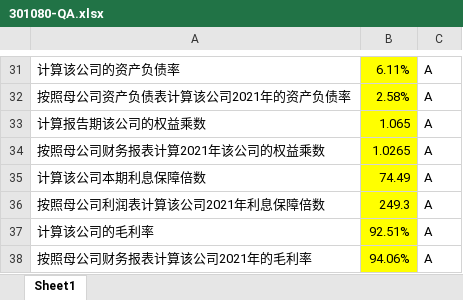
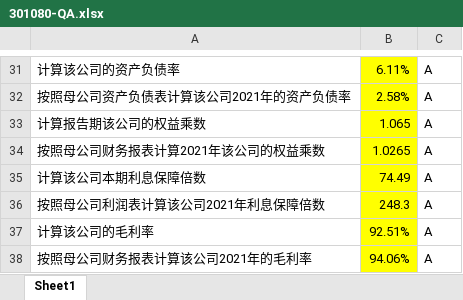
Before and after one commit to Allen-Qiu/infira, an Excel workbook: InFiRA-QA/301080-QA.xlsx, sheet Sheet1, drawn as a sheet; only a part is shown, gaps mark what is left out; values as stored, in another font and other column widths than the file's, no borders; the diff names each change by its address in the sheet, - before the commit and + after, or states it on an @@ line.

```diff
--- a/InFiRA-QA/301080-QA.xlsx (sheet Sheet1)
+++ b/InFiRA-QA/301080-QA.xlsx (sheet Sheet1)
-B36: 249.3
+B36: 248.3
```
Also changed, not shown: InFiRA-QA/002747-QA.xlsx, InFiRA-QA/688179-QA.xlsx, 2 other files.
